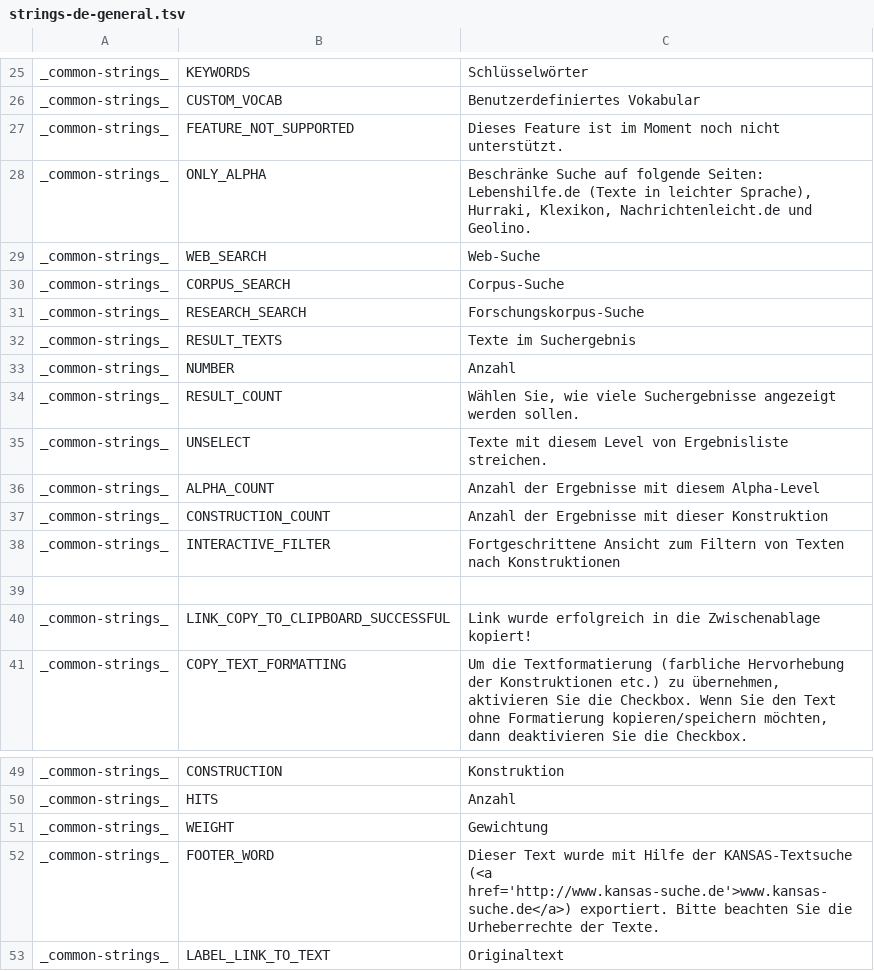
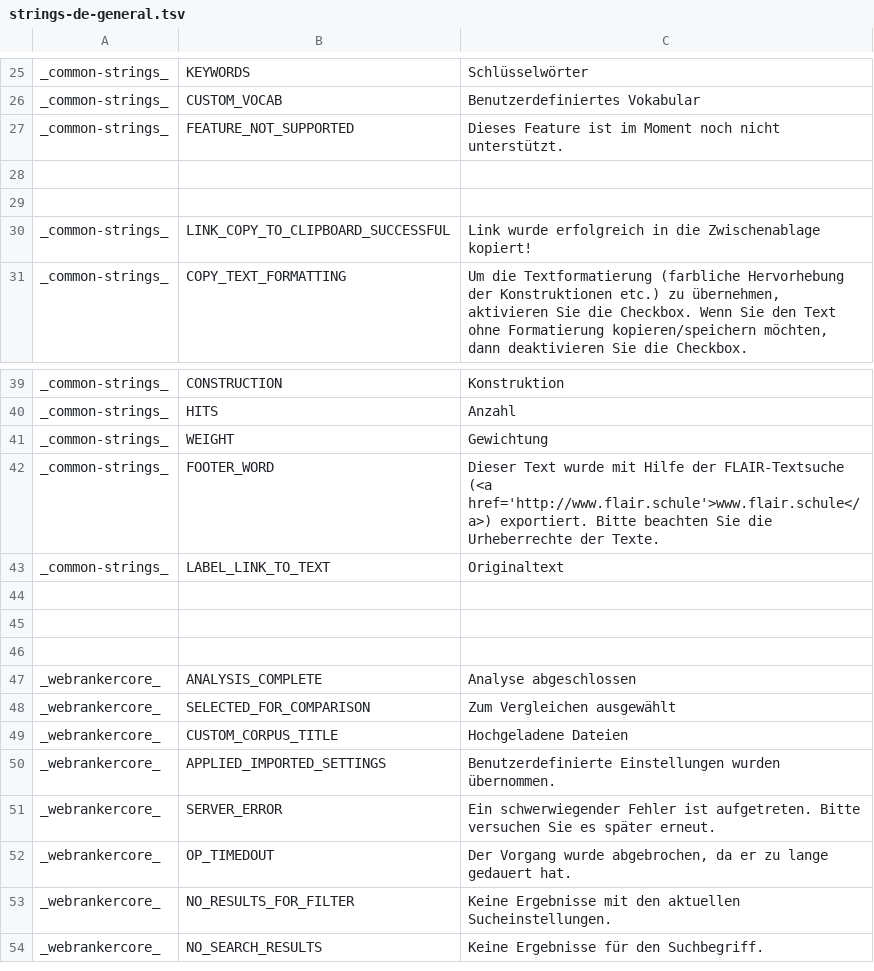
Before and after one commit to lingmod-tue/FLAIR, a TSV file: src/main/java/com/flair/client/localization/resources/strings-de-general.tsv, drawn as a sheet; only a part is shown, gaps mark what is left out; the shorter side is filled out with more unchanged rows.

```diff
--- a/src/main/java/com/flair/client/localization/resources/strings-de-general.tsv
+++ b/src/main/java/com/flair/client/localization/resources/strings-de-general.tsv
@@ -27,13 +27,3 @@ _common-strings_	CUSTOM_VOCAB	Benutzerdefiniertes Vokabular
 _common-strings_	FEATURE_NOT_SUPPORTED	Dieses Feature ist im Moment noch nicht unterstützt.
-_common-strings_	ONLY_ALPHA	Beschränke Suche auf folgende Seiten: Lebenshilfe.de (Texte in leichter Sprache), Hurraki, Klexikon, Nachrichtenleicht.de und Geolino.
-_common-strings_	WEB_SEARCH	Web-Suche
-_common-strings_	CORPUS_SEARCH	Corpus-Suche
-_common-strings_	RESEARCH_SEARCH	Forschungskorpus-Suche
-_common-strings_	RESULT_TEXTS	Texte im Suchergebnis
-_common-strings_	NUMBER	Anzahl
-_common-strings_	RESULT_COUNT	Wählen Sie, wie viele Suchergebnisse angezeigt werden sollen.
-_common-strings_	UNSELECT	Texte mit diesem Level von Ergebnisliste streichen.
-_common-strings_	ALPHA_COUNT	Anzahl der Ergebnisse mit diesem Alpha-Level
-_common-strings_	CONSTRUCTION_COUNT	Anzahl der Ergebnisse mit dieser Konstruktion
-_common-strings_	INTERACTIVE_FILTER	Fortgeschrittene Ansicht zum Filtern von Texten nach Konstruktionen
+
 
@@ -51,3 +41,3 @@ _common-strings_	HITS	Anzahl
 _common-strings_	WEIGHT	Gewichtung
-_common-strings_	FOOTER_WORD	Dieser Text wurde mit Hilfe der KANSAS-Textsuche (<a href='http://www.kansas-suche.de'>www.kansas-suche.de</a>) exportiert. Bitte beachten Sie die Urheberrechte der Texte.
+_common-strings_	FOOTER_WORD	Dieser Text wurde mit Hilfe der FLAIR-Textsuche (<a href='http://www.flair.schule'>www.flair.schule</a>) exportiert. Bitte beachten Sie die Urheberrechte der Texte.
 _common-strings_	LABEL_LINK_TO_TEXT	Originaltext
```
Also changed, not shown: src/main/java/com/flair/client/localization/resources/strings-en-general.tsv, 13 other files.
